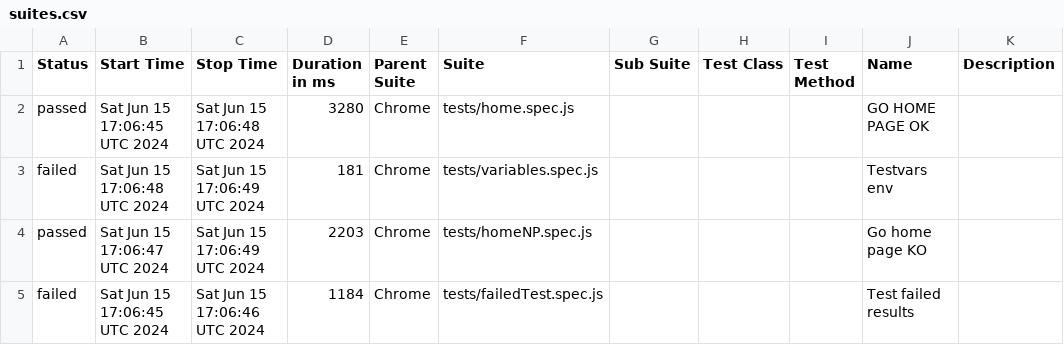
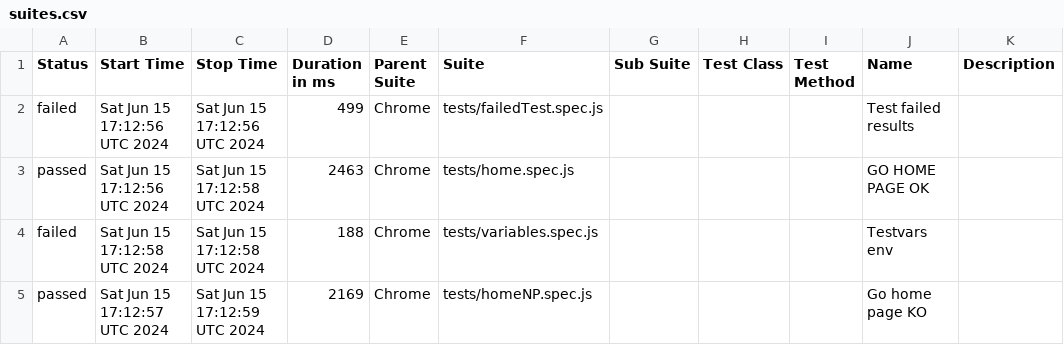
Before and after one commit to omardwwm/playwrightAutoTest, a CSV file: data/suites.csv, drawn as a sheet.

```diff
--- a/data/suites.csv
+++ b/data/suites.csv
@@ -1,5 +1,5 @@
 "Status","Start Time","Stop Time","Duration in ms","Parent Suite","Suite","Sub Suite","Test Class","Test Method","Name","Description"
-"passed","Sat Jun 15 17:06:45 UTC 2024","Sat Jun 15 17:06:48 UTC 2024","3280","Chrome","tests/home.spec.js","","","","GO HOME PAGE OK",""
-"failed","Sat Jun 15 17:06:48 UTC 2024","Sat Jun 15 17:06:49 UTC 2024","181","Chrome","tests/variables.spec.js","","","","Testvars env",""
-"passed","Sat Jun 15 17:06:47 UTC 2024","Sat Jun 15 17:06:49 UTC 2024","2203","Chrome","tests/homeNP.spec.js","","","","Go home page KO",""
-"failed","Sat Jun 15 17:06:45 UTC 2024","Sat Jun 15 17:06:46 UTC 2024","1184","Chrome","tests/failedTest.spec.js","","","","Test failed results",""
+"failed","Sat Jun 15 17:12:56 UTC 2024","Sat Jun 15 17:12:56 UTC 2024","499","Chrome","tests/failedTest.spec.js","","","","Test failed results",""
+"passed","Sat Jun 15 17:12:56 UTC 2024","Sat Jun 15 17:12:58 UTC 2024","2463","Chrome","tests/home.spec.js","","","","GO HOME PAGE OK",""
+"failed","Sat Jun 15 17:12:58 UTC 2024","Sat Jun 15 17:12:58 UTC 2024","188","Chrome","tests/variables.spec.js","","","","Testvars env",""
+"passed","Sat Jun 15 17:12:57 UTC 2024","Sat Jun 15 17:12:59 UTC 2024","2169","Chrome","tests/homeNP.spec.js","","","","Go home page KO",""
```
Also changed, not shown: 34 other files.
